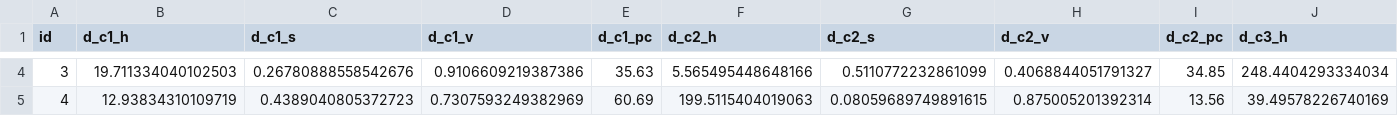
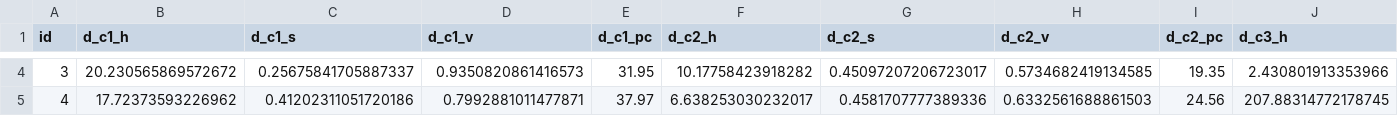
Before and after one commit to Dyumes/ProbStats-PosterColorimetryAnalysis, a CSV file: data/colorsData.csv, drawn as a sheet; only a part is shown, gaps mark what is left out; the diff covers the shown part only; the diff names each change by its address in the sheet, - before the commit and + after, or states it on an @@ line.

```diff
--- a/data/colorsData.csv
+++ b/data/colorsData.csv
-B4 (d_c1_h): 19.711334040102503
+B4 (d_c1_h): 20.230565869572672
-C4 (d_c1_s): 0.26780888558542676
+C4 (d_c1_s): 0.25675841705887337
-D4 (d_c1_v): 0.9106609219387386
+D4 (d_c1_v): 0.9350820861416573
-E4 (d_c1_pc): 35.63
+E4 (d_c1_pc): 31.95
-F4 (d_c2_h): 5.565495448648166
+F4 (d_c2_h): 10.17758423918282
-G4 (d_c2_s): 0.5110772232861099
+G4 (d_c2_s): 0.45097207206723017
-H4 (d_c2_v): 0.4068844051791327
+H4 (d_c2_v): 0.5734682419134585
-I4 (d_c2_pc): 34.85
+I4 (d_c2_pc): 19.35
-J4 (d_c3_h): 248.4404293334034
+J4 (d_c3_h): 2.430801913353966
-B5 (d_c1_h): 12.93834310109719
+B5 (d_c1_h): 17.72373593226962
-C5 (d_c1_s): 0.4389040805372723
+C5 (d_c1_s): 0.41202311051720186
-D5 (d_c1_v): 0.7307593249382969
+D5 (d_c1_v): 0.7992881011477871
-E5 (d_c1_pc): 60.69
+E5 (d_c1_pc): 37.97
-F5 (d_c2_h): 199.5115404019063
+F5 (d_c2_h): 6.638253030232017
-G5 (d_c2_s): 0.08059689749891615
+G5 (d_c2_s): 0.4581707777389336
-H5 (d_c2_v): 0.875005201392314
+H5 (d_c2_v): 0.6332561688861503
-I5 (d_c2_pc): 13.56
+I5 (d_c2_pc): 24.56
-J5 (d_c3_h): 39.49578226740169
+J5 (d_c3_h): 207.88314772178745
```
Also changed, not shown: 2 removed rows and 78 edited cells elsewhere in this file.
